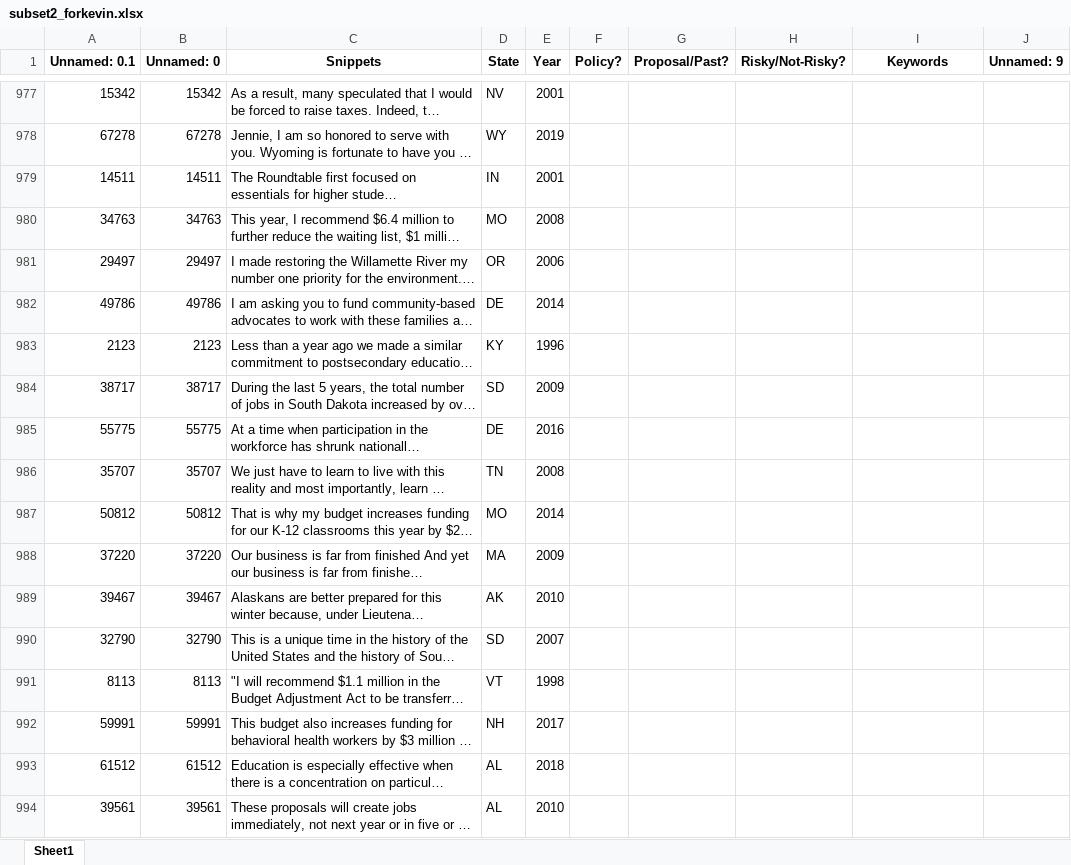
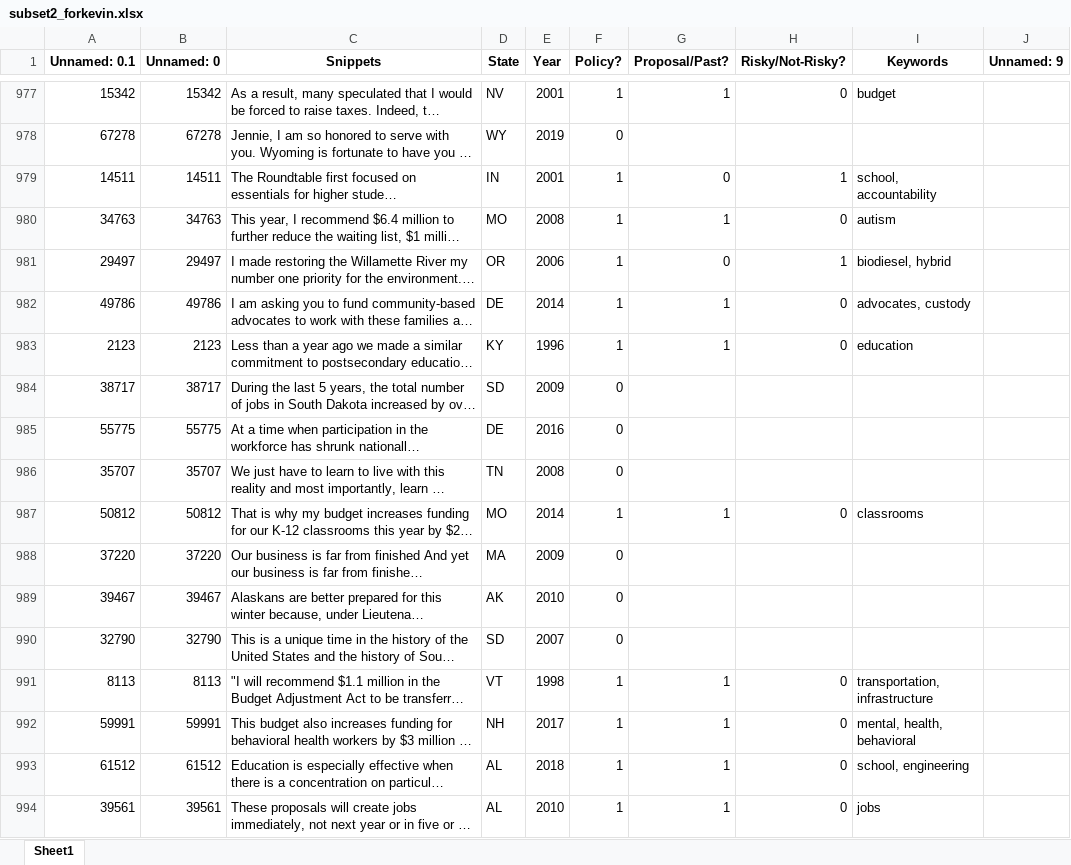
Before and after one commit to keverage-guan/RA-Work, an Excel workbook: guber/subset2_forkevin.xlsx, sheet Sheet1, drawn as a sheet; only a part is shown, gaps mark what is left out; long unchanged cells end in …; values as stored, in another font and other column widths than the file's, no borders; the diff covers the shown part only; the diff names each change by its address in the sheet, - before the commit and + after, or states it on an @@ line.

```diff
--- a/guber/subset2_forkevin.xlsx (sheet Sheet1)
+++ b/guber/subset2_forkevin.xlsx (sheet Sheet1)
-F977 (Policy?): (empty)
+F977 (Policy?): 1
-G977 (Proposal/Past?): (empty)
+G977 (Proposal/Past?): 1
-H977 (Risky/Not-Risky?): (empty)
+H977 (Risky/Not-Risky?): 0
-I977 (Keywords): (empty)
+I977 (Keywords): budget
-F978 (Policy?): (empty)
+F978 (Policy?): 0
-F979:F983 (Policy?): (empty)
+F979:F983 (Policy?): 1
-G979 (Proposal/Past?): (empty)
+G979 (Proposal/Past?): 0
-H979 (Risky/Not-Risky?): (empty)
+H979 (Risky/Not-Risky?): 1
-I979 (Keywords): (empty)
+I979 (Keywords): school, accountability
-G980 (Proposal/Past?): (empty)
+G980 (Proposal/Past?): 1
-H980 (Risky/Not-Risky?): (empty)
+H980 (Risky/Not-Risky?): 0
-I980 (Keywords): (empty)
+I980 (Keywords): autism
-G981 (Proposal/Past?): (empty)
+G981 (Proposal/Past?): 0
-H981 (Risky/Not-Risky?): (empty)
+H981 (Risky/Not-Risky?): 1
-I981 (Keywords): (empty)
+I981 (Keywords): biodiesel, hybrid
-G982:G983 (Proposal/Past?): (empty)
+G982:G983 (Proposal/Past?): 1
-H982:H983 (Risky/Not-Risky?): (empty)
+H982:H983 (Risky/Not-Risky?): 0
-I982 (Keywords): (empty)
+I982 (Keywords): advocates, custody
-I983 (Keywords): (empty)
+I983 (Keywords): education
-F984:F986 (Policy?): (empty)
+F984:F986 (Policy?): 0
-F987 (Policy?): (empty)
+F987 (Policy?): 1
-G987 (Proposal/Past?): (empty)
+G987 (Proposal/Past?): 1
-H987 (Risky/Not-Risky?): (empty)
+H987 (Risky/Not-Risky?): 0
-I987 (Keywords): (empty)
+I987 (Keywords): classrooms
-F988:F990 (Policy?): (empty)
+F988:F990 (Policy?): 0
-F991:F994 (Policy?): (empty)
+F991:F994 (Policy?): 1
-G991:G994 (Proposal/Past?): (empty)
+G991:G994 (Proposal/Past?): 1
-H991:H994 (Risky/Not-Risky?): (empty)
+H991:H994 (Risky/Not-Risky?): 0
-I991 (Keywords): (empty)
+I991 (Keywords): transportation, infrastructure
-I992 (Keywords): (empty)
+I992 (Keywords): mental, health, behavioral
-I993 (Keywords): (empty)
+I993 (Keywords): school, engineering
-I994 (Keywords): (empty)
+I994 (Keywords): jobs
```
Also changed, not shown: 361 edited cells elsewhere in this sheet, 1 other file.
